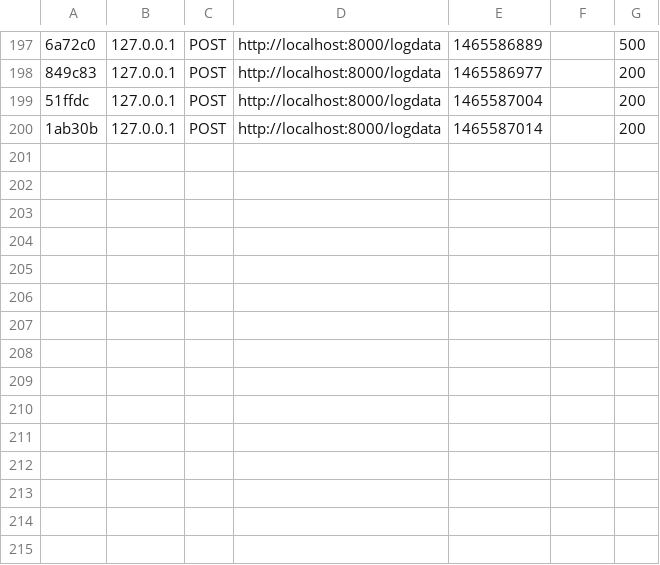
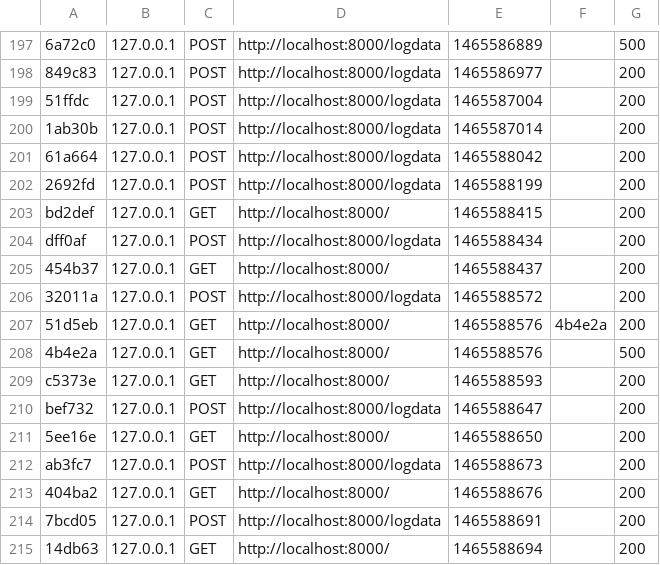
Before and after one commit to marianoheller/itni_dataLogger, a CSV file: app/cache/dev/profiler/index.csv, drawn as a sheet; only a part is shown, gaps mark what is left out; the diff names each change by its address in the sheet, - before the commit and + after, or states it on an @@ line.

```diff
--- a/app/cache/dev/profiler/index.csv
+++ b/app/cache/dev/profiler/index.csv
+row 201: 61a664 | 127.0.0.1 | POST | http://localhost:8000/logdata | 1465588042 |  | 200
+row 202: 2692fd | 127.0.0.1 | POST | http://localhost:8000/logdata | 1465588199 |  | 200
+row 203: bd2def | 127.0.0.1 | GET | http://localhost:8000/ | 1465588415 |  | 200
+row 204: dff0af | 127.0.0.1 | POST | http://localhost:8000/logdata | 1465588434 |  | 200
+row 205: 454b37 | 127.0.0.1 | GET | http://localhost:8000/ | 1465588437 |  | 200
+row 206: 32011a | 127.0.0.1 | POST | http://localhost:8000/logdata | 1465588572 |  | 200
+row 207: 51d5eb | 127.0.0.1 | GET | http://localhost:8000/ | 1465588576 | 4b4e2a | 200
+row 208: 4b4e2a | 127.0.0.1 | GET | http://localhost:8000/ | 1465588576 |  | 500
+row 209: c5373e | 127.0.0.1 | GET | http://localhost:8000/ | 1465588593 |  | 200
+row 210: bef732 | 127.0.0.1 | POST | http://localhost:8000/logdata | 1465588647 |  | 200
+row 211: 5ee16e | 127.0.0.1 | GET | http://localhost:8000/ | 1465588650 |  | 200
+row 212: ab3fc7 | 127.0.0.1 | POST | http://localhost:8000/logdata | 1465588673 |  | 200
+row 213: 404ba2 | 127.0.0.1 | GET | http://localhost:8000/ | 1465588676 |  | 200
+row 214: 7bcd05 | 127.0.0.1 | POST | http://localhost:8000/logdata | 1465588691 |  | 200
+row 215: 14db63 | 127.0.0.1 | GET | http://localhost:8000/ | 1465588694 |  | 200
```
Also changed, not shown: 8 other files.
